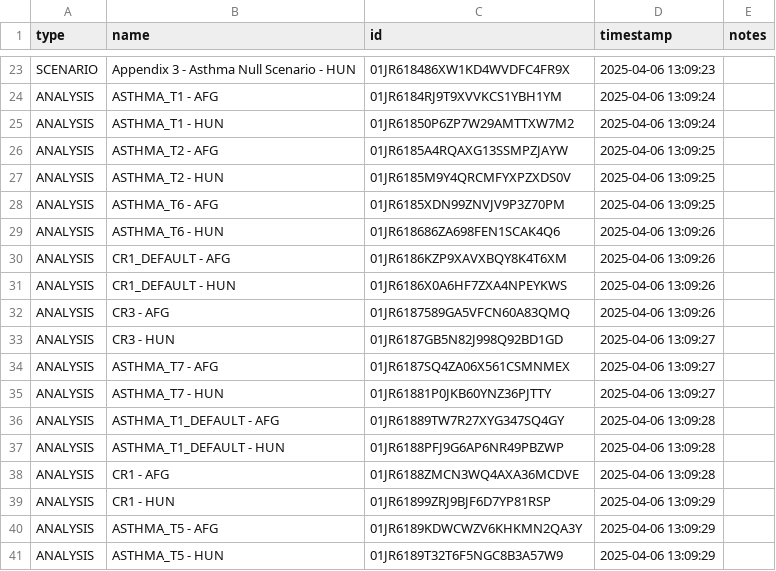
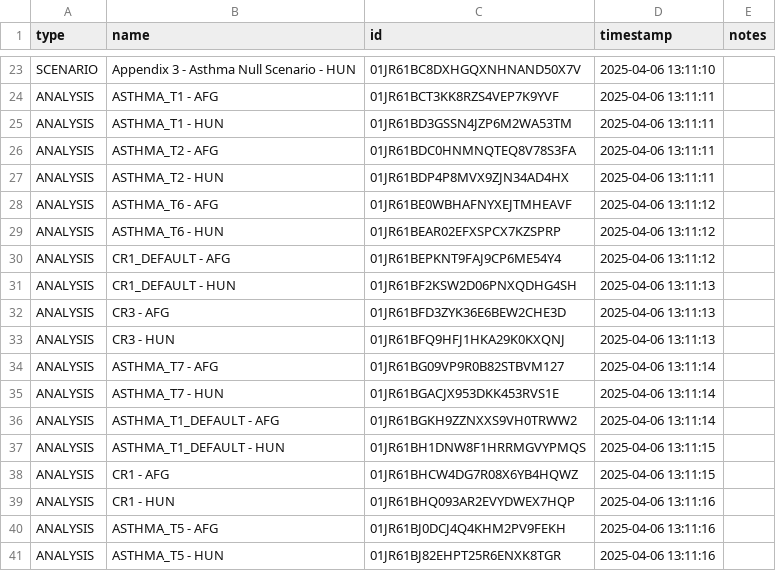
Before and after one commit to ForecastHealth/ncd-chronic-respiratory-disease-asthma, a CSV file: project.csv, drawn as a sheet; only a part is shown, gaps mark what is left out; the diff covers the shown part only; the diff names each change by its address in the sheet, - before the commit and + after, or states it on an @@ line.

```diff
--- a/project.csv
+++ b/project.csv
-C23 (id): 01JR618486XW1KD4WVDFC4FR9X
+C23 (id): 01JR61BC8DXHGQXNHNAND50X7V
-D23 (timestamp): 2025-04-06 13:09:23
+D23 (timestamp): 2025-04-06 13:11:10
-C24 (id): 01JR6184RJ9T9XVVKCS1YBH1YM
+C24 (id): 01JR61BCT3KK8RZS4VEP7K9YVF
-D24:D25 (timestamp): 2025-04-06 13:09:24
+D24:D25 (timestamp): 2025-04-06 13:11:11
-C25 (id): 01JR61850P6ZP7W29AMTTXW7M2
+C25 (id): 01JR61BD3GSSN4JZP6M2WA53TM
-C26 (id): 01JR6185A4RQAXG13SSMPZJAYW
+C26 (id): 01JR61BDC0HNMNQTEQ8V78S3FA
-D26:D27 (timestamp): 2025-04-06 13:09:25
+D26:D27 (timestamp): 2025-04-06 13:11:11
-C27 (id): 01JR6185M9Y4QRCMFYXPZXDS0V
+C27 (id): 01JR61BDP4P8MVX9ZJN34AD4HX
-C28 (id): 01JR6185XDN99ZNVJV9P3Z70PM
+C28 (id): 01JR61BE0WBHAFNYXEJTMHEAVF
-D28 (timestamp): 2025-04-06 13:09:25
+D28 (timestamp): 2025-04-06 13:11:12
-C29 (id): 01JR618686ZA698FEN1SCAK4Q6
+C29 (id): 01JR61BEAR02EFXSPCX7KZSPRP
-D29:D30 (timestamp): 2025-04-06 13:09:26
+D29:D30 (timestamp): 2025-04-06 13:11:12
-C30 (id): 01JR6186KZP9XAVXBQY8K4T6XM
+C30 (id): 01JR61BEPKNT9FAJ9CP6ME54Y4
-C31 (id): 01JR6186X0A6HF7ZXA4NPEYKWS
+C31 (id): 01JR61BF2KSW2D06PNXQDHG4SH
-D31:D32 (timestamp): 2025-04-06 13:09:26
+D31:D32 (timestamp): 2025-04-06 13:11:13
-C32 (id): 01JR6187589GA5VFCN60A83QMQ
+C32 (id): 01JR61BFD3ZYK36E6BEW2CHE3D
-C33 (id): 01JR6187GB5N82J998Q92BD1GD
+C33 (id): 01JR61BFQ9HFJ1HKA29K0KXQNJ
-D33 (timestamp): 2025-04-06 13:09:27
+D33 (timestamp): 2025-04-06 13:11:13
-C34 (id): 01JR6187SQ4ZA06X561CSMNMEX
+C34 (id): 01JR61BG09VP9R0B82STBVM127
-D34:D35 (timestamp): 2025-04-06 13:09:27
+D34:D35 (timestamp): 2025-04-06 13:11:14
-C35 (id): 01JR61881P0JKB60YNZ36PJTTY
+C35 (id): 01JR61BGACJX953DKK453RVS1E
-C36 (id): 01JR61889TW7R27XYG347SQ4GY
+C36 (id): 01JR61BGKH9ZZNXXS9VH0TRWW2
-D36 (timestamp): 2025-04-06 13:09:28
+D36 (timestamp): 2025-04-06 13:11:14
-C37 (id): 01JR6188PFJ9G6AP6NR49PBZWP
+C37 (id): 01JR61BH1DNW8F1HRRMGVYPMQS
-D37:D38 (timestamp): 2025-04-06 13:09:28
+D37:D38 (timestamp): 2025-04-06 13:11:15
-C38 (id): 01JR6188ZMCN3WQ4AXA36MCDVE
+C38 (id): 01JR61BHCW4DG7R08X6YB4HQWZ
-C39 (id): 01JR61899ZRJ9BJF6D7YP81RSP
+C39 (id): 01JR61BHQ093AR2EVYDWEX7HQP
-D39:D41 (timestamp): 2025-04-06 13:09:29
+D39:D41 (timestamp): 2025-04-06 13:11:16
-C40 (id): 01JR6189KDWCWZV6KHKMN2QA3Y
+C40 (id): 01JR61BJ0DCJ4Q4KHM2PV9FEKH
-C41 (id): 01JR6189T32T6F5NGC8B3A57W9
+C41 (id): 01JR61BJ82EHPT25R6ENXK8TGR
```
Also changed, not shown: 41 edited cells elsewhere in this file.
